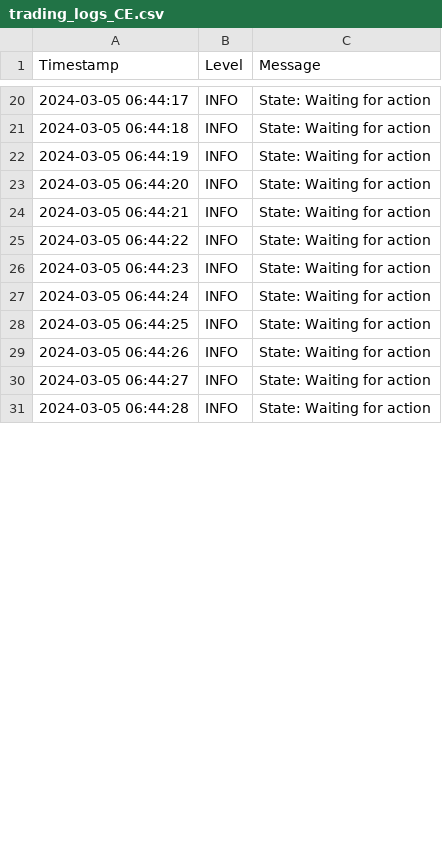
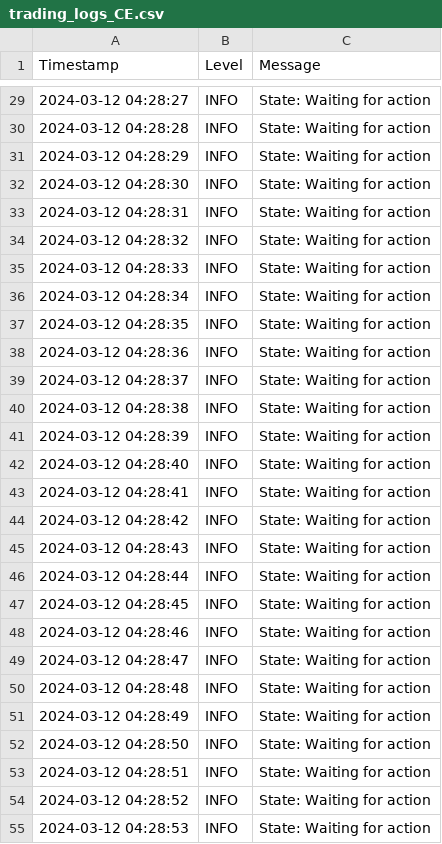
Before and after one commit to Zupinn18/bullsedges_api, a CSV file: ACC1/ce_adx/trading_logs_CE.csv, drawn as a sheet; only a part is shown, gaps mark what is left out; the diff covers the shown part only.

```diff
--- a/ACC1/ce_adx/trading_logs_CE.csv
+++ b/ACC1/ce_adx/trading_logs_CE.csv
@@ -20,12 +29,27 @@ Timestamp,Level,Message
-2024-03-05 06:44:17,INFO,State: Waiting for action
-2024-03-05 06:44:18,INFO,State: Waiting for action
-2024-03-05 06:44:19,INFO,State: Waiting for action
-2024-03-05 06:44:20,INFO,State: Waiting for action
-2024-03-05 06:44:21,INFO,State: Waiting for action
-2024-03-05 06:44:22,INFO,State: Waiting for action
-2024-03-05 06:44:23,INFO,State: Waiting for action
-2024-03-05 06:44:24,INFO,State: Waiting for action
-2024-03-05 06:44:25,INFO,State: Waiting for action
-2024-03-05 06:44:26,INFO,State: Waiting for action
-2024-03-05 06:44:27,INFO,State: Waiting for action
-2024-03-05 06:44:28,INFO,State: Waiting for action
+2024-03-12 04:28:27,INFO,State: Waiting for action
+2024-03-12 04:28:28,INFO,State: Waiting for action
+2024-03-12 04:28:29,INFO,State: Waiting for action
+2024-03-12 04:28:30,INFO,State: Waiting for action
+2024-03-12 04:28:31,INFO,State: Waiting for action
+2024-03-12 04:28:32,INFO,State: Waiting for action
+2024-03-12 04:28:33,INFO,State: Waiting for action
+2024-03-12 04:28:34,INFO,State: Waiting for action
+2024-03-12 04:28:35,INFO,State: Waiting for action
+2024-03-12 04:28:36,INFO,State: Waiting for action
+2024-03-12 04:28:37,INFO,State: Waiting for action
+2024-03-12 04:28:38,INFO,State: Waiting for action
+2024-03-12 04:28:39,INFO,State: Waiting for action
+2024-03-12 04:28:40,INFO,State: Waiting for action
+2024-03-12 04:28:41,INFO,State: Waiting for action
+2024-03-12 04:28:42,INFO,State: Waiting for action
+2024-03-12 04:28:43,INFO,State: Waiting for action
+2024-03-12 04:28:44,INFO,State: Waiting for action
+2024-03-12 04:28:45,INFO,State: Waiting for action
+2024-03-12 04:28:46,INFO,State: Waiting for action
+2024-03-12 04:28:47,INFO,State: Waiting for action
+2024-03-12 04:28:48,INFO,State: Waiting for action
+2024-03-12 04:28:49,INFO,State: Waiting for action
+2024-03-12 04:28:50,INFO,State: Waiting for action
+2024-03-12 04:28:51,INFO,State: Waiting for action
+2024-03-12 04:28:52,INFO,State: Waiting for action
+2024-03-12 04:28:53,INFO,State: Waiting for action
```
Also changed, not shown: 11 added rows and 21 edited cells elsewhere in this file, 1 other file.
